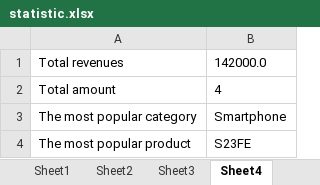
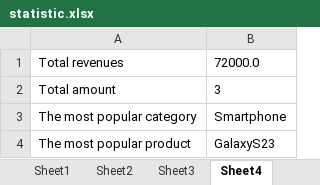
Before and after one commit to Ekaterina-Itchenko/Lesson2, an Excel workbook: Storage_project/statistic.xlsx, sheet Sheet4, drawn as a sheet; values as stored, in another font and other column widths than the file's, no borders; the diff names each change by its address in the sheet, - before the commit and + after, or states it on an @@ line.

```diff
--- a/Storage_project/statistic.xlsx (sheet Sheet4)
+++ b/Storage_project/statistic.xlsx (sheet Sheet4)
-B1: 142000.0
+B1: 72000.0
-B2: 4
+B2: 3
-B4: S23FE
+B4: GalaxyS23
```
Also changed, not shown: sheet Sheet3, sheet Sheet2, sheet Sheet1, 12 other files.
